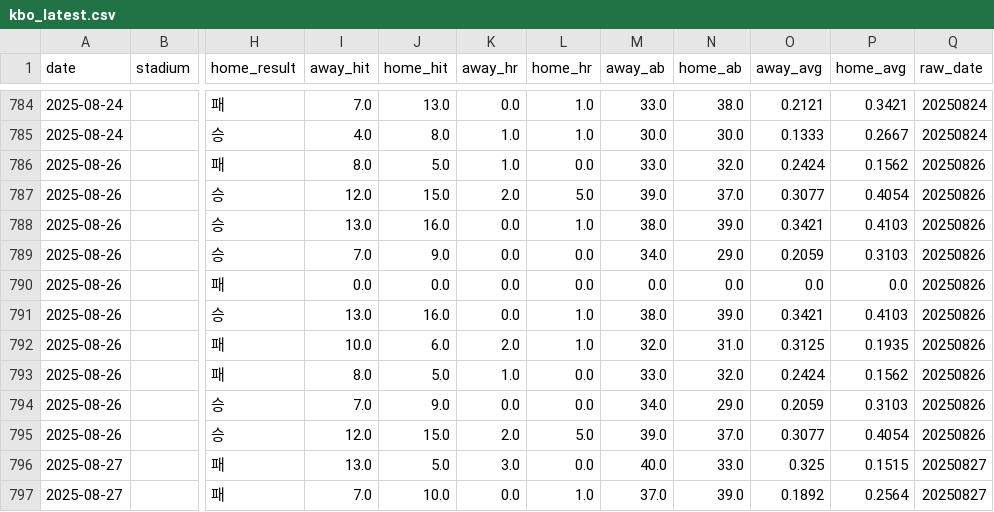
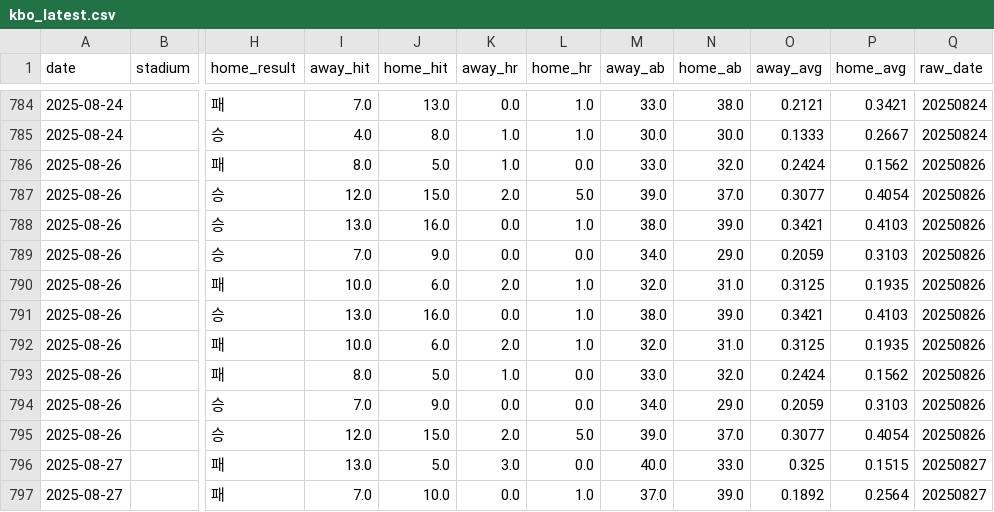
Before and after one commit to kimjunhee3/visual, a CSV file: data/kbo_latest.csv, drawn as a sheet; only a part is shown, gaps mark what is left out; the diff names each change by its address in the sheet, - before the commit and + after, or states it on an @@ line.

```diff
--- a/data/kbo_latest.csv
+++ b/data/kbo_latest.csv
-I790 (away_hit): 0.0
+I790 (away_hit): 10.0
-J790 (home_hit): 0.0
+J790 (home_hit): 6.0
-K790 (away_hr): 0.0
+K790 (away_hr): 2.0
-L790 (home_hr): 0.0
+L790 (home_hr): 1.0
-M790 (away_ab): 0.0
+M790 (away_ab): 32.0
-N790 (home_ab): 0.0
+N790 (home_ab): 31.0
-O790 (away_avg): 0.0
+O790 (away_avg): 0.3125
-P790 (home_avg): 0.0
+P790 (home_avg): 0.1935
```
